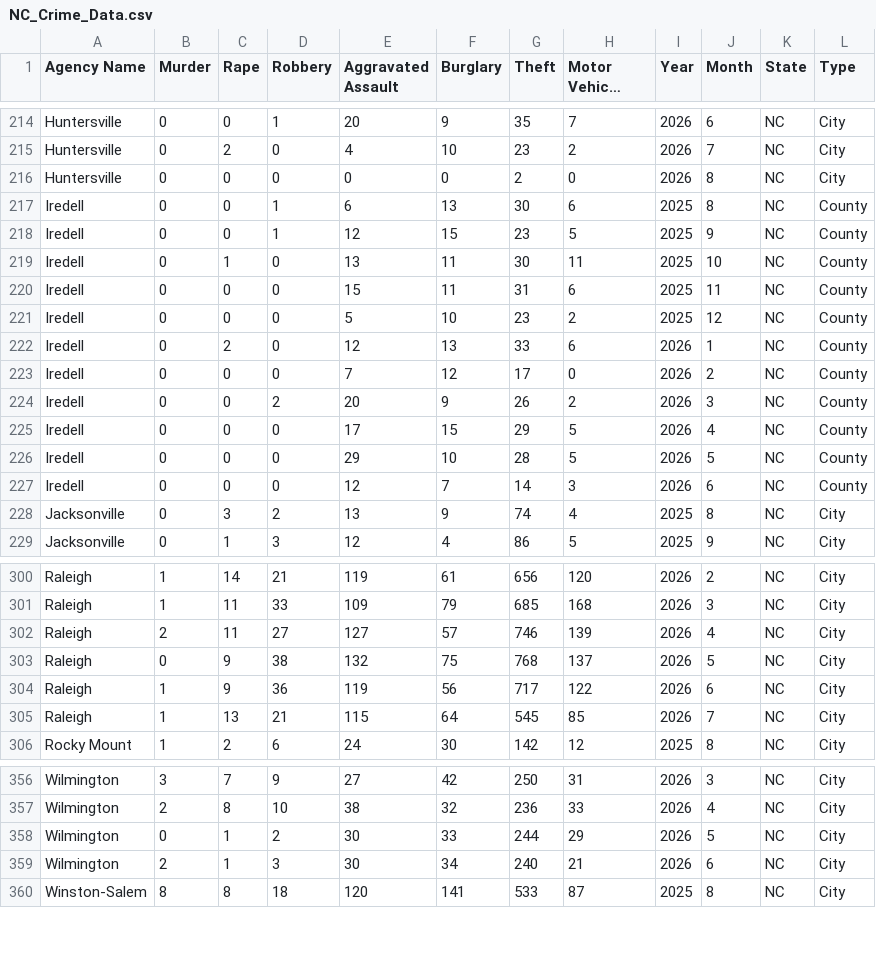
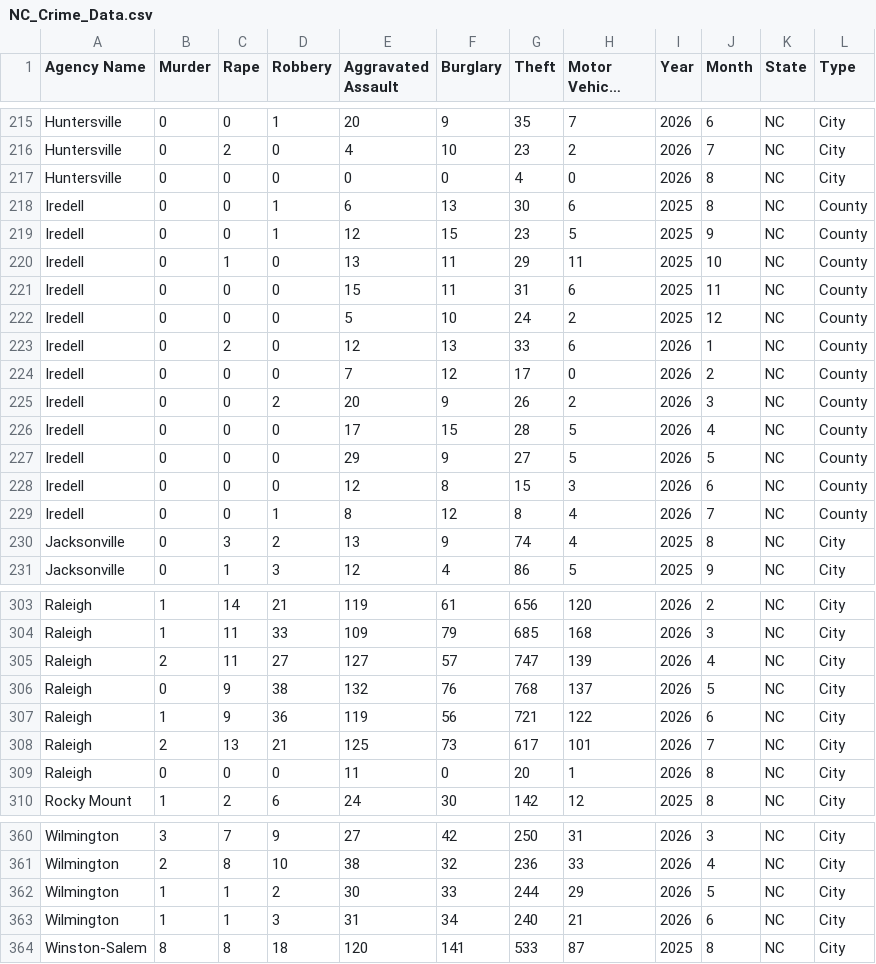
Before and after one commit to AH-Datalytics/nc-crime-output, a CSV file: NC_Crime_Data.csv, drawn as a sheet; only a part is shown, gaps mark what is left out; long unchanged cells end in …; the diff covers the shown part only.

```diff
--- a/NC_Crime_Data.csv
+++ b/NC_Crime_Data.csv
@@ -215,8 +216,8 @@ Huntersville,0,0,1,20,9,35,7,2026,6,NC,City
 Huntersville,0,2,0,4,10,23,2,2026,7,NC,City
-Huntersville,0,0,0,0,0,2,0,2026,8,NC,City
+Huntersville,0,0,0,0,0,4,0,2026,8,NC,City
 Iredell,0,0,1,6,13,30,6,2025,8,NC,County
 Iredell,0,0,1,12,15,23,5,2025,9,NC,County
-Iredell,0,1,0,13,11,30,11,2025,10,NC,County
+Iredell,0,1,0,13,11,29,11,2025,10,NC,County
 Iredell,0,0,0,15,11,31,6,2025,11,NC,County
-Iredell,0,0,0,5,10,23,2,2025,12,NC,County
+Iredell,0,0,0,5,10,24,2,2025,12,NC,County
 Iredell,0,2,0,12,13,33,6,2026,1,NC,County
@@ -224,5 +225,6 @@ Iredell,0,0,0,7,12,17,0,2026,2,NC,County
 Iredell,0,0,2,20,9,26,2,2026,3,NC,County
-Iredell,0,0,0,17,15,29,5,2026,4,NC,County
-Iredell,0,0,0,29,10,28,5,2026,5,NC,County
-Iredell,0,0,0,12,7,14,3,2026,6,NC,County
+Iredell,0,0,0,17,15,28,5,2026,4,NC,County
+Iredell,0,0,0,29,9,27,5,2026,5,NC,County
+Iredell,0,0,0,12,8,15,3,2026,6,NC,County
+Iredell,0,0,1,8,12,8,4,2026,7,NC,County
 Jacksonville,0,3,2,13,9,74,4,2025,8,NC,City
@@ -301,6 +304,7 @@ Raleigh,1,14,21,119,61,656,120,2026,2,NC,City
 Raleigh,1,11,33,109,79,685,168,2026,3,NC,City
-Raleigh,2,11,27,127,57,746,139,2026,4,NC,City
-Raleigh,0,9,38,132,75,768,137,2026,5,NC,City
-Raleigh,1,9,36,119,56,717,122,2026,6,NC,City
-Raleigh,1,13,21,115,64,545,85,2026,7,NC,City
+Raleigh,2,11,27,127,57,747,139,2026,4,NC,City
+Raleigh,0,9,38,132,76,768,137,2026,5,NC,City
+Raleigh,1,9,36,119,56,721,122,2026,6,NC,City
+Raleigh,2,13,21,125,73,617,101,2026,7,NC,City
+Raleigh,0,0,0,11,0,20,1,2026,8,NC,City
 Rocky Mount,1,2,6,24,30,142,12,2025,8,NC,City
@@ -357,4 +361,4 @@ Wilmington,3,7,9,27,42,250,31,2026,3,NC,City
 Wilmington,2,8,10,38,32,236,33,2026,4,NC,City
-Wilmington,0,1,2,30,33,244,29,2026,5,NC,City
-Wilmington,2,1,3,30,34,240,21,2026,6,NC,City
+Wilmington,1,1,2,30,33,244,29,2026,5,NC,City
+Wilmington,1,1,3,31,34,240,21,2026,6,NC,City
 Winston-Salem,8,8,18,120,141,533,87,2025,8,NC,City
```
Also changed, not shown: 2 added rows and 20 edited cells elsewhere in this file.
